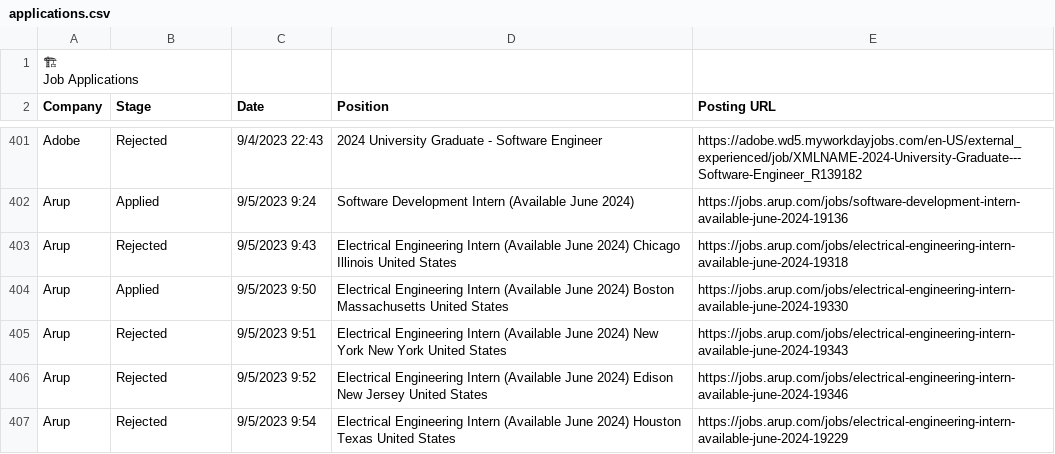
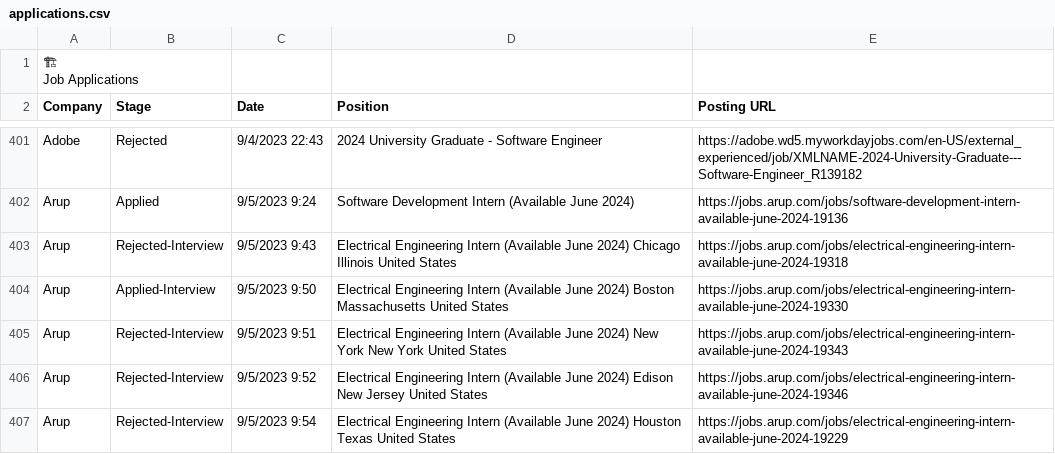
Before and after one commit to kendrick010/job_hunt_data_analysis_2023_24, a CSV file: data/raw/applications.csv, drawn as a sheet; only a part is shown, gaps mark what is left out; the diff covers the shown part only.

Commit message:
data upddated'

```diff
--- a/data/raw/applications.csv
+++ b/data/raw/applications.csv
@@ -403,6 +403,6 @@ Adobe,Rejected,9/4/2023 22:43,2024 University Graduate - Software Engineer,https
 Arup,Applied,9/5/2023 9:24,Software Development Intern (Available June 2024),https://jobs.arup.com/jobs/software-development-intern-available-june-2024-19136
-Arup,Rejected,9/5/2023 9:43,Electrical Engineering Intern (Available June 2024) Chicago Illinois United States,https://jobs.arup.com/jobs/electrical-engineering-intern-available-june-2024-19318
-Arup,Applied,9/5/2023 9:50,Electrical Engineering Intern (Available June 2024) Boston Massachusetts United States,https://jobs.arup.com/jobs/electrical-engineering-intern-available-june-2024-19330
-Arup,Rejected,9/5/2023 9:51,Electrical Engineering Intern (Available June 2024) New York New York United States,https://jobs.arup.com/jobs/electrical-engineering-intern-available-june-2024-19343
-Arup,Rejected,9/5/2023 9:52,Electrical Engineering Intern (Available June 2024) Edison New Jersey United States,https://jobs.arup.com/jobs/electrical-engineering-intern-available-june-2024-19346
-Arup,Rejected,9/5/2023 9:54,Electrical Engineering Intern (Available June 2024) Houston Texas United States,https://jobs.arup.com/jobs/electrical-engineering-intern-available-june-2024-19229
+Arup,Rejected-Interview,9/5/2023 9:43,Electrical Engineering Intern (Available June 2024) Chicago Illinois United States,https://jobs.arup.com/jobs/electrical-engineering-intern-available-june-2024-19318
+Arup,Applied-Interview,9/5/2023 9:50,Electrical Engineering Intern (Available June 2024) Boston Massachusetts United States,https://jobs.arup.com/jobs/electrical-engineering-intern-available-june-2024-19330
+Arup,Rejected-Interview,9/5/2023 9:51,Electrical Engineering Intern (Available June 2024) New York New York United States,https://jobs.arup.com/jobs/electrical-engineering-intern-available-june-2024-19343
+Arup,Rejected-Interview,9/5/2023 9:52,Electrical Engineering Intern (Available June 2024) Edison New Jersey United States,https://jobs.arup.com/jobs/electrical-engineering-intern-available-june-2024-19346
+Arup,Rejected-Interview,9/5/2023 9:54,Electrical Engineering Intern (Available June 2024) Houston Texas United States,https://jobs.arup.com/jobs/electrical-engineering-intern-available-june-2024-19229
```
Also changed, not shown: 67 edited cells elsewhere in this file, 1 other file.
